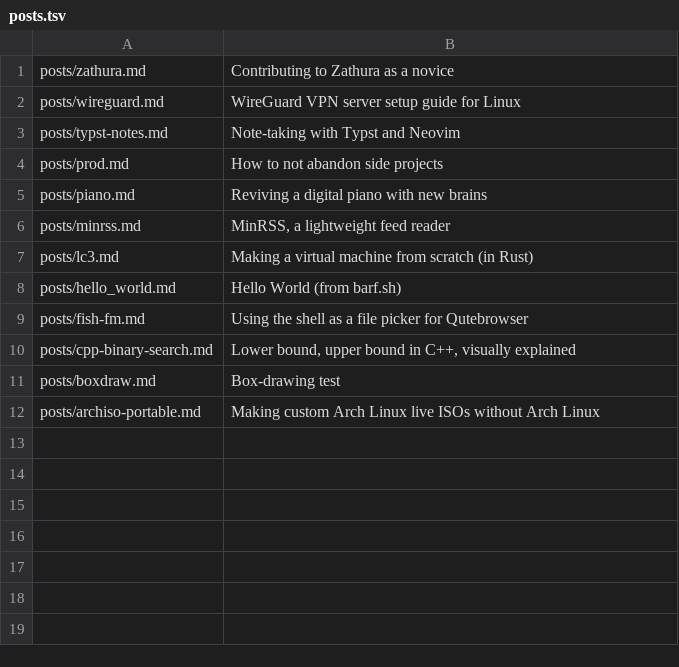
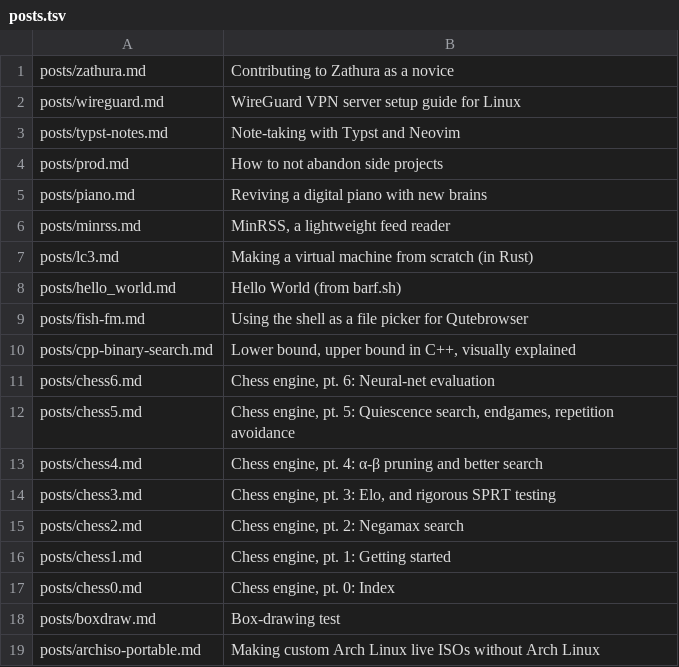
Before and after one commit to dogeystamp/dogeystamp.github.io, a TSV file: posts.tsv, drawn as a sheet; the diff names each change by its address in the sheet, - before the commit and + after, or states it on an @@ line.

```diff
--- a/posts.tsv
+++ b/posts.tsv
+row 11: posts/chess6.md | Chess engine, pt. 6: Neural-net evaluation
+row 12: posts/chess5.md | Chess engine, pt. 5: Quiescence search, endgames, repetition avoidance
+row 13: posts/chess4.md | Chess engine, pt. 4: α-β pruning and better search
+row 14: posts/chess3.md | Chess engine, pt. 3: Elo, and rigorous SPRT testing
+row 15: posts/chess2.md | Chess engine, pt. 2: Negamax search
+row 16: posts/chess1.md | Chess engine, pt. 1: Getting started
+row 17: posts/chess0.md | Chess engine, pt. 0: Index
```
Also changed, not shown: 51 other files.
